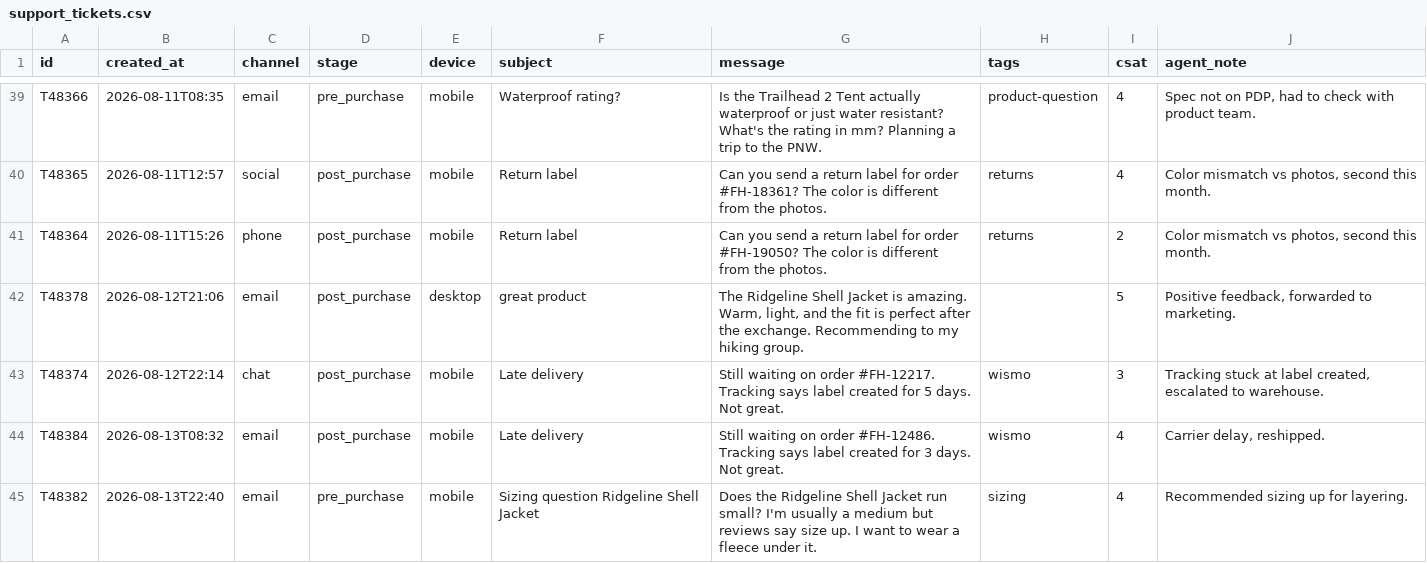
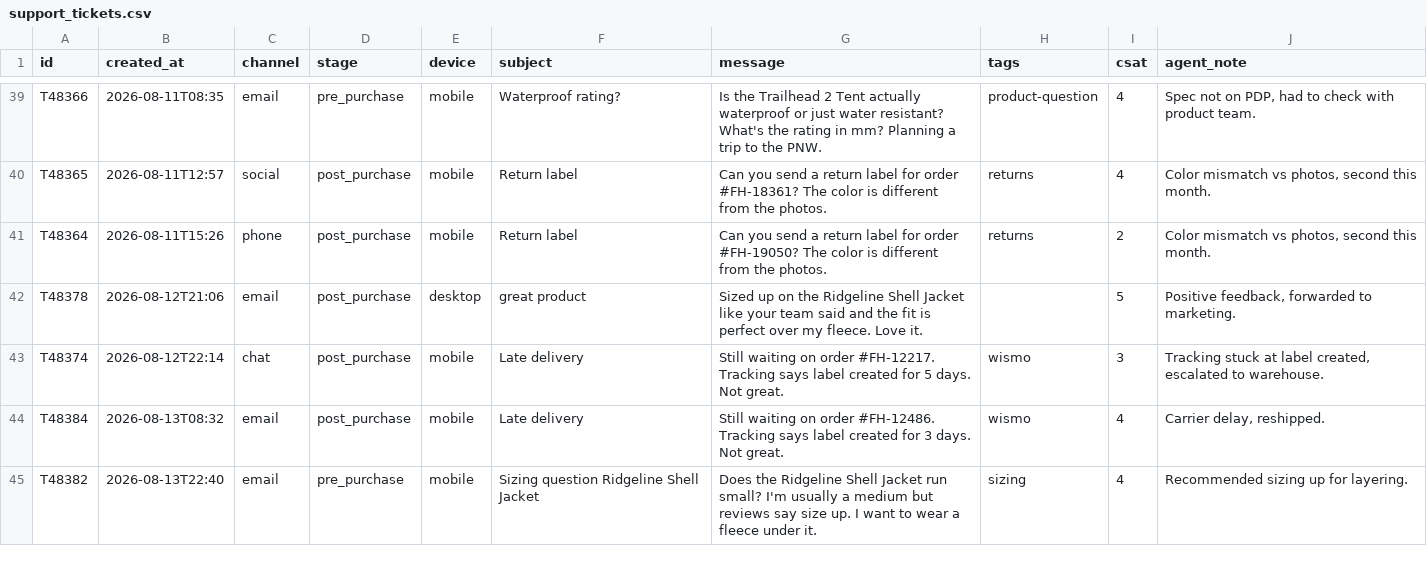
Before and after one commit to benfoden/cx-insight-to-growth, a CSV file: skills/voc-report/sample-data/support_tickets.csv, drawn as a sheet; only a part is shown, gaps mark what is left out; the diff covers the shown part only.

Commit message:
Add praise, proof and customer words to sales and marketing briefs
- metrics.py: new praise output (repeated phrases, most-praised names,
  buy-again and recommend signals, quotes) and positive_pct per tag
- SKILL.md: one strength finding for sales and marketing, doubt-to-proof
  matching, words gap, strength-to-channel match, phrase checks
- template: Doubts and proof table (sales), In their words block (marketing)
- template: limit the mobile layout to screens so print and PDF keep the
  desktop layout and the full page
- sample data: varied praise tickets
- examples and downloads rebuilt

```diff
--- a/skills/voc-report/sample-data/support_tickets.csv
+++ b/skills/voc-report/sample-data/support_tickets.csv
@@ -41,3 +41,3 @@ T48365,2026-08-11T12:57,social,post_purchase,mobile,Return label,Can you send a
 T48364,2026-08-11T15:26,phone,post_purchase,mobile,Return label,Can you send a return label for order #FH-19050? The color is different from the photos.,returns,2,"Color mismatch vs photos, second this month."
-T48378,2026-08-12T21:06,email,post_purchase,desktop,great product,"The Ridgeline Shell Jacket is amazing. Warm, light, and the fit is perfect after the exchange. Recommending to my hiking group.",,5,"Positive feedback, forwarded to marketing."
+T48378,2026-08-12T21:06,email,post_purchase,desktop,great product,Sized up on the Ridgeline Shell Jacket like your team said and the fit is perfect over my fleece. Love it.,,5,"Positive feedback, forwarded to marketing."
 T48374,2026-08-12T22:14,chat,post_purchase,mobile,Late delivery,Still waiting on order #FH-12217. Tracking says label created for 5 days. Not great.,wismo,3,"Tracking stuck at label created, escalated to warehouse."
```
Also changed, not shown: 12 edited cells elsewhere in this file, 13 other files.
